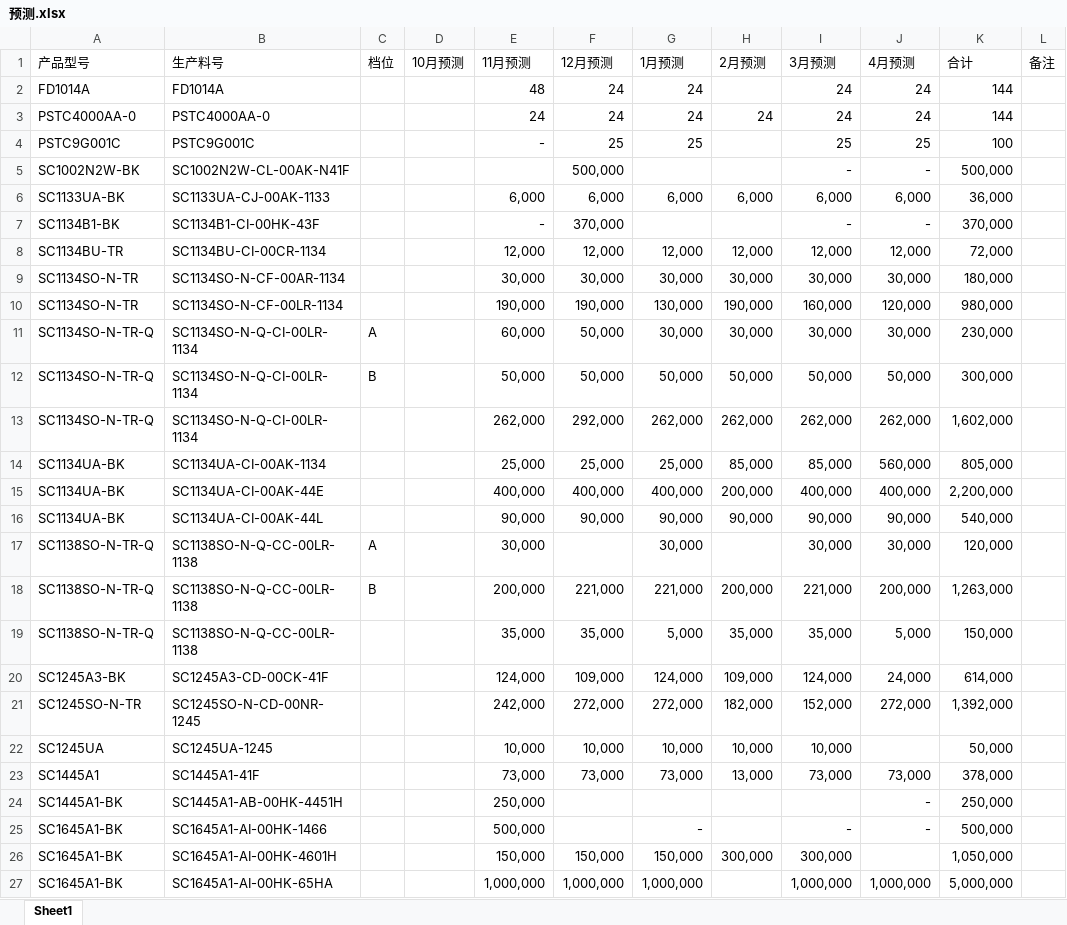
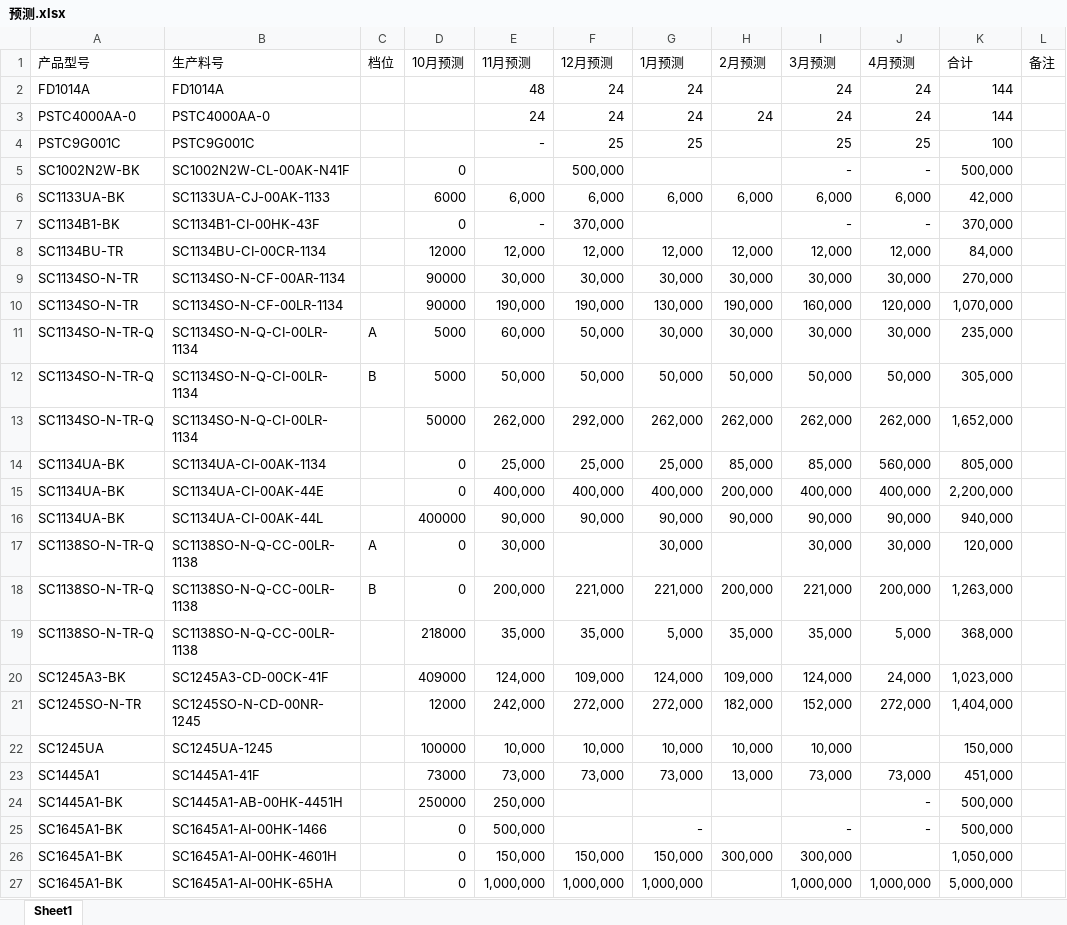
Before and after one commit to TTTriste06/operation_planning-, an Excel workbook: 预测.xlsx, sheet Sheet1, drawn as a sheet; only a part is shown; values as stored, in another font and other column widths than the file's, no borders; conditional formats not drawn; the diff covers the shown part only; the diff names each change by its address in the sheet, - before the commit and + after, or states it on an @@ line.

```diff
--- a/预测.xlsx (sheet Sheet1)
+++ b/预测.xlsx (sheet Sheet1)
-D5 (10月预测): (empty)
+D5 (10月预测): 0
-D6 (10月预测): (empty)
+D6 (10月预测): 6000
-K6 (合计): 36,000
+K6 (合计): 42,000
-D7 (10月预测): (empty)
+D7 (10月预测): 0
-D8 (10月预测): (empty)
+D8 (10月预测): 12000
-K8 (合计): 72,000
+K8 (合计): 84,000
-D9:D10 (10月预测): (empty)
+D9:D10 (10月预测): 90000
-K9 (合计): 180,000
+K9 (合计): 270,000
-K10 (合计): 980,000
+K10 (合计): 1,070,000
-D11:D12 (10月预测): (empty)
+D11:D12 (10月预测): 5000
-K11 (合计): 230,000
+K11 (合计): 235,000
-K12 (合计): 300,000
+K12 (合计): 305,000
-D13 (10月预测): (empty)
+D13 (10月预测): 50000
-K13 (合计): 1,602,000
+K13 (合计): 1,652,000
-D14:D15 (10月预测): (empty)
+D14:D15 (10月预测): 0
-D16 (10月预测): (empty)
+D16 (10月预测): 400000
-K16 (合计): 540,000
+K16 (合计): 940,000
-D17:D18 (10月预测): (empty)
+D17:D18 (10月预测): 0
-D19 (10月预测): (empty)
+D19 (10月预测): 218000
-K19 (合计): 150,000
+K19 (合计): 368,000
-D20 (10月预测): (empty)
+D20 (10月预测): 409000
-K20 (合计): 614,000
+K20 (合计): 1,023,000
-D21 (10月预测): (empty)
+D21 (10月预测): 12000
-K21 (合计): 1,392,000
+K21 (合计): 1,404,000
-D22 (10月预测): (empty)
+D22 (10月预测): 100000
-K22 (合计): 50,000
+K22 (合计): 150,000
-D23 (10月预测): (empty)
+D23 (10月预测): 73000
-K23 (合计): 378,000
+K23 (合计): 451,000
-D24 (10月预测): (empty)
+D24 (10月预测): 250000
-K24 (合计): 250,000
+K24 (合计): 500,000
-D25:D27 (10月预测): (empty)
+D25:D27 (10月预测): 0
```
Also changed, not shown: 177 removed rows and 231 edited cells elsewhere in this sheet, formulas that keep their value.
